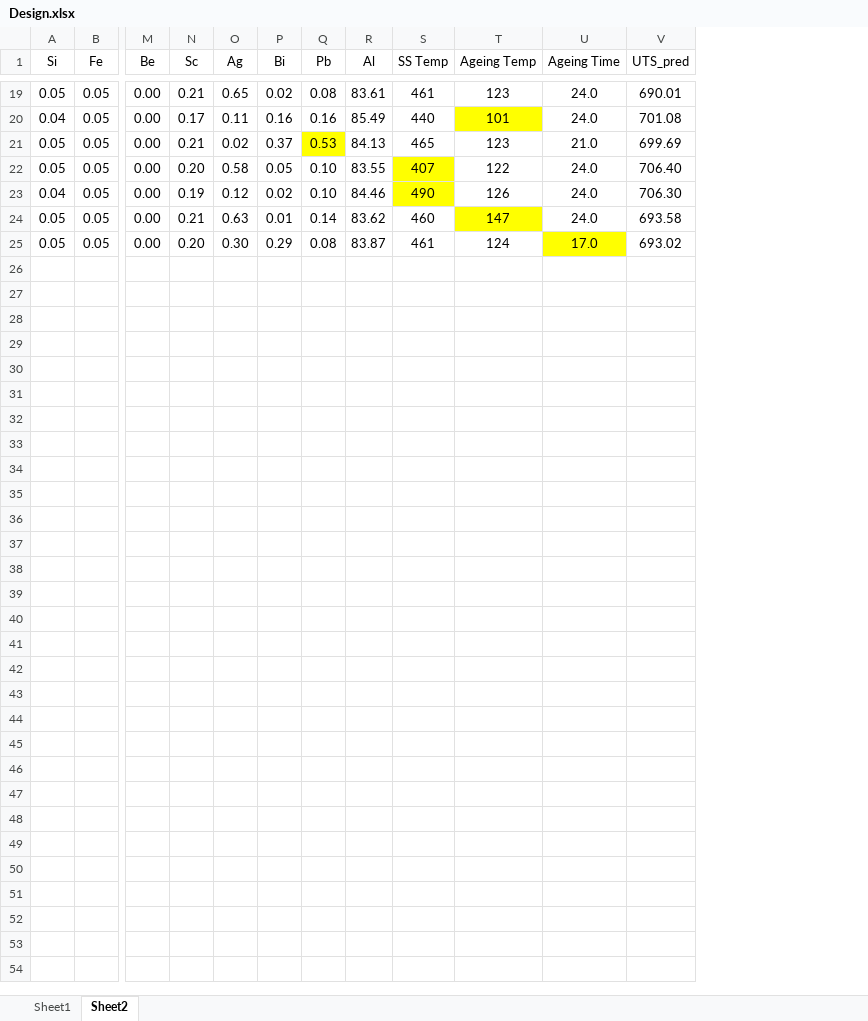
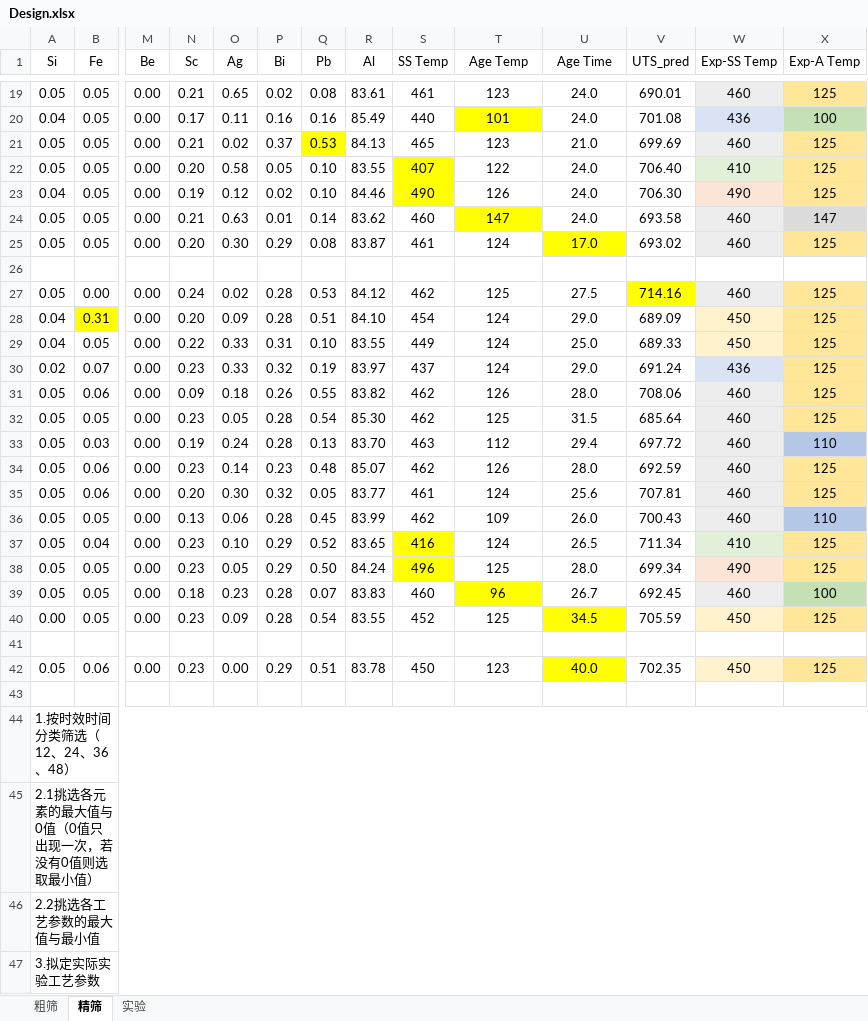
Before and after one commit to CSTG-bug/TheFinal, an Excel workbook: DesignSearch/GA-UTS-XGB/Design.xlsx, sheet 精筛, drawn as a sheet; only a part is shown, gaps mark what is left out; values as stored, in another font and other column widths than the file's, no borders; rows hold the shown columns only; the diff names each change by its address in the sheet, - before the commit and + after, or states it on an @@ line.

```diff
--- a/DesignSearch/GA-UTS-XGB/Design.xlsx (sheet 精筛)
+++ b/DesignSearch/GA-UTS-XGB/Design.xlsx (sheet 精筛)
-sheet tab: Sheet1
+sheet tab: 粗筛
-sheet tab: Sheet2
+sheet tab: 精筛
+sheet tab: 实验
+column W (Exp-SS Temp), rows 19-25: 460 | 436 | 460 | 410 | 490 | 460 | 460
+column X (Exp-A Temp), rows 19-25: 125 | 100 | 125 | 125 | 125 | 147 | 125
-T1: Ageing Temp
+T1: Age Temp
-U1: Ageing Time
+U1: Age Time
+row 26: (empty)
+row 27: 0.05 | 0.00 | 0.00 | 0.24 | 0.02 | 0.28 | 0.53 | 84.12 | 462 | 125 | 27.5 | 714.16 | 460 | 125
+row 28: 0.04 | 0.31 | 0.00 | 0.20 | 0.09 | 0.28 | 0.51 | 84.10 | 454 | 124 | 29.0 | 689.09 | 450 | 125
+row 29: 0.04 | 0.05 | 0.00 | 0.22 | 0.33 | 0.31 | 0.10 | 83.55 | 449 | 124 | 25.0 | 689.33 | 450 | 125
+row 30: 0.02 | 0.07 | 0.00 | 0.23 | 0.33 | 0.32 | 0.19 | 83.97 | 437 | 124 | 29.0 | 691.24 | 436 | 125
+row 31: 0.05 | 0.06 | 0.00 | 0.09 | 0.18 | 0.26 | 0.55 | 83.82 | 462 | 126 | 28.0 | 708.06 | 460 | 125
+row 32: 0.05 | 0.05 | 0.00 | 0.23 | 0.05 | 0.28 | 0.54 | 85.30 | 462 | 125 | 31.5 | 685.64 | 460 | 125
+row 33: 0.05 | 0.03 | 0.00 | 0.19 | 0.24 | 0.28 | 0.13 | 83.70 | 463 | 112 | 29.4 | 697.72 | 460 | 110
+row 34: 0.05 | 0.06 | 0.00 | 0.23 | 0.14 | 0.23 | 0.48 | 85.07 | 462 | 126 | 28.0 | 692.59 | 460 | 125
+row 35: 0.05 | 0.06 | 0.00 | 0.20 | 0.30 | 0.32 | 0.05 | 83.77 | 461 | 124 | 25.6 | 707.81 | 460 | 125
+row 36: 0.05 | 0.05 | 0.00 | 0.13 | 0.06 | 0.28 | 0.45 | 83.99 | 462 | 109 | 26.0 | 700.43 | 460 | 110
+row 37: 0.05 | 0.04 | 0.00 | 0.23 | 0.10 | 0.29 | 0.52 | 83.65 | 416 | 124 | 26.5 | 711.34 | 410 | 125
+row 38: 0.05 | 0.05 | 0.00 | 0.23 | 0.05 | 0.29 | 0.50 | 84.24 | 496 | 125 | 28.0 | 699.34 | 490 | 125
+row 39: 0.05 | 0.05 | 0.00 | 0.18 | 0.23 | 0.28 | 0.07 | 83.83 | 460 | 96 | 26.7 | 692.45 | 460 | 100
+row 40: 0.00 | 0.05 | 0.00 | 0.23 | 0.09 | 0.28 | 0.54 | 83.55 | 452 | 125 | 34.5 | 705.59 | 450 | 125
+row 41: (empty)
+row 42: 0.05 | 0.06 | 0.00 | 0.23 | 0.00 | 0.29 | 0.51 | 83.78 | 450 | 123 | 40.0 | 702.35 | 450 | 125
+row 43: (empty)
+row 44: 1.按时效时间分类筛选（12、24、36、48）
+row 45: 2.1挑选各元素的最大值与0值（0值只出现一次，若没有0值则选取最小值）
+row 46: 2.2挑选各工艺参数的最大值与最小值
+row 47: 3.拟定实际实验工艺参数
```
Also changed, not shown: sheet 粗筛, Data/Origin-1293.xlsx, 17 other files.
